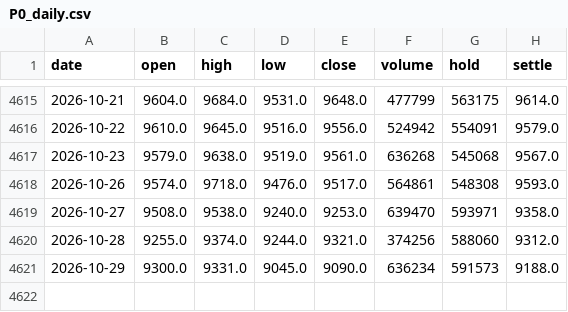
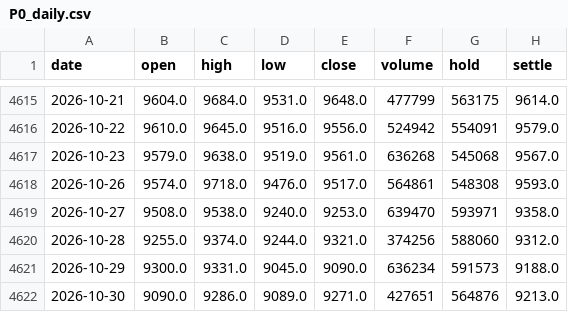
Before and after one commit to xinzhenhua/DOUPO-Panel, a CSV file: data/raw/seasonal/multi/P0_daily.csv, drawn as a sheet; only a part is shown, gaps mark what is left out; the diff names each change by its address in the sheet, - before the commit and + after, or states it on an @@ line.

```diff
--- a/data/raw/seasonal/multi/P0_daily.csv
+++ b/data/raw/seasonal/multi/P0_daily.csv
+row 4622: 2026-10-30 | 9090.0 | 9286.0 | 9089.0 | 9271.0 | 427651 | 564876 | 9213.0
```
Also changed, not shown: data/raw/seasonal/M0_daily.csv, data/raw/seasonal/multi/A0_daily.csv, 24 other files.
